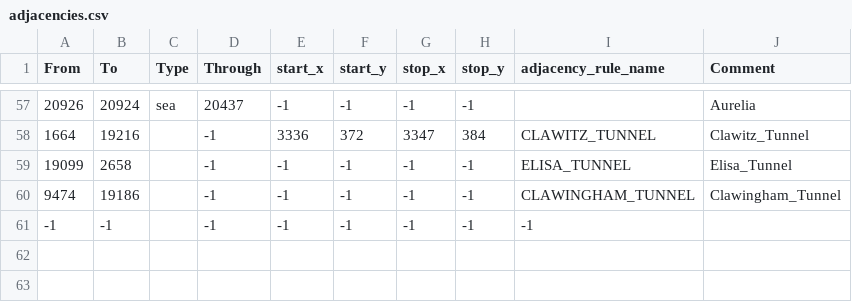
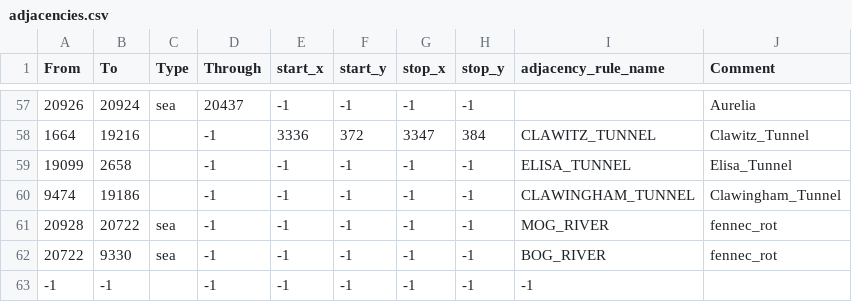
Before and after one commit to Spaceyeeter3000/Legacy-of-Kattail, a CSV file: map/adjacencies.csv, drawn as a sheet; only a part is shown, gaps mark what is left out.

Commit message:
Revert ""fixed" crash"
This reverts commit 062cfefefabe4d8218b820ce072142a15df1de37.

```diff
--- a/map/adjacencies.csv
+++ b/map/adjacencies.csv
@@ -60,2 +60,4 @@ From;To;Type;Through;start_x;start_y;stop_x;stop_y;adjacency_rule_name;Comment
 9474;19186;;-1;-1;-1;-1;-1;CLAWINGHAM_TUNNEL;Clawingham_Tunnel
+20928;20722;sea;-1;-1;-1;-1;-1;MOG_RIVER;fennec_rot
+20722;9330;sea;-1;-1;-1;-1;-1;BOG_RIVER;fennec_rot
 -1;-1;;-1;-1;-1;-1;-1;-1
```
